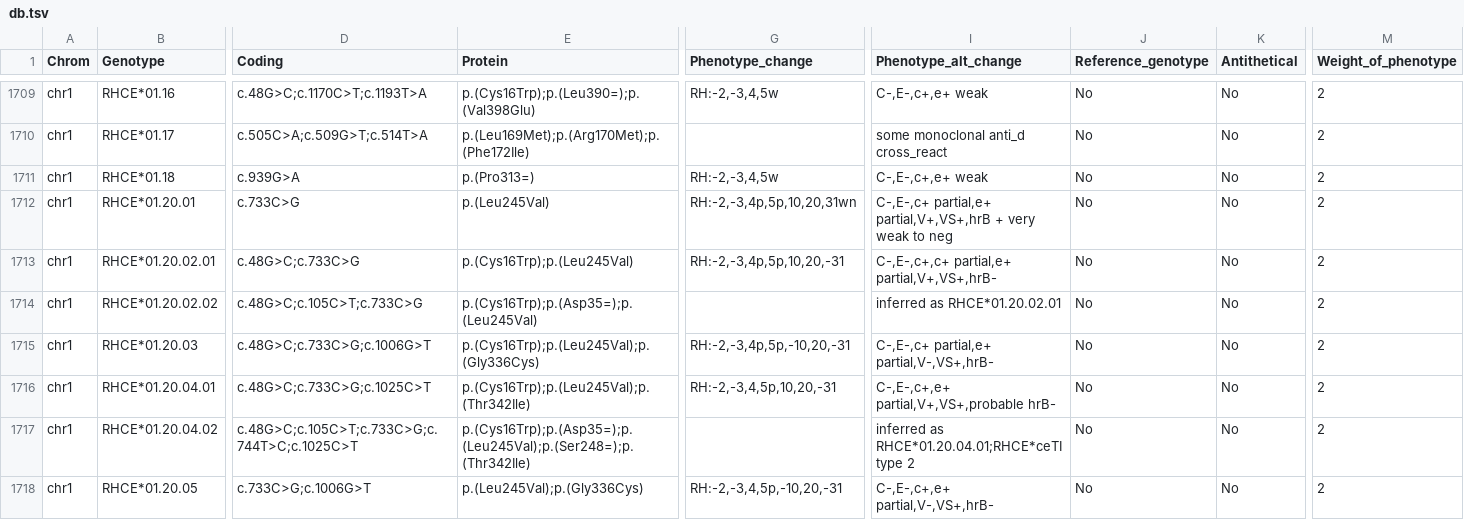
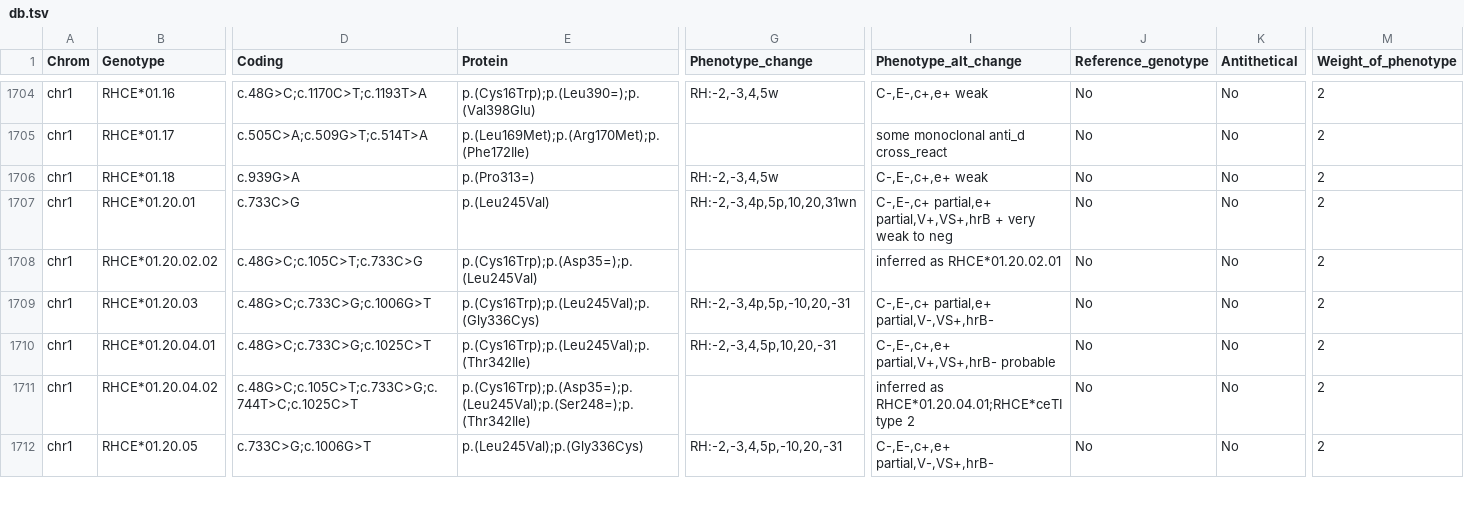
Before and after one commit to limcintyre/RBCeq2, a TSV file: src/rbceq2/resources/db.tsv, drawn as a sheet; only a part is shown, gaps mark what is left out; removed rows and columns are numbered as before the commit, all else as after; rows hold the shown columns only; the diff covers the shown part only; the diff names each change by its address in the sheet, - before the commit and + after, or states it on an @@ line.

```diff
--- a/src/rbceq2/resources/db.tsv
+++ b/src/rbceq2/resources/db.tsv
-row 1713: chr1 | RHCE*01.20.02.01 | c.48G>C;c.733C>G | p.(Cys16Trp);p.(Leu245Val) | RH:-2,-3,4p,5p,10,20,-31 | C-,E-,c+,c+ partial,e+ partial,V+,VS+,hrB- | No | No | 2
-I1710 (Phenotype_alt_change): C-,E-,c+,e+ partial,V+,VS+,probable hrB-
+I1710 (Phenotype_alt_change): C-,E-,c+,e+ partial,V+,VS+,hrB- probable
```
Also changed, not shown: 5 removed rows and 75 edited cells elsewhere in this file, 7 other files.
